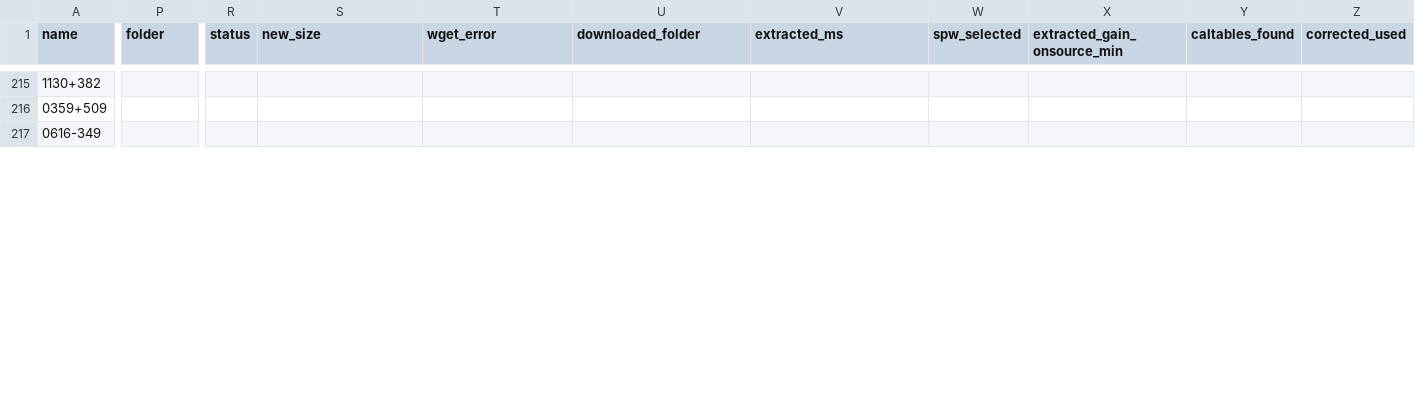
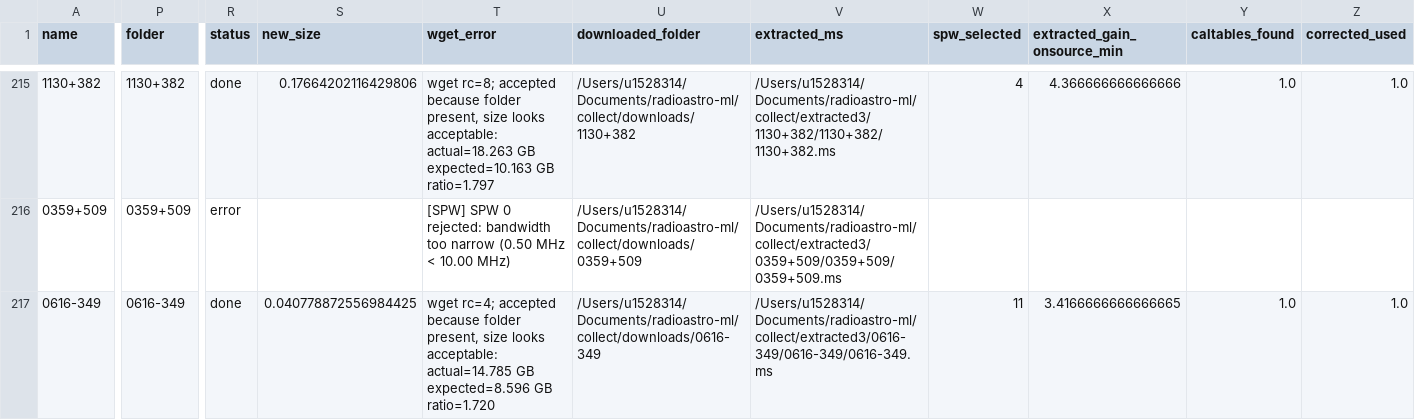
Before and after one commit to simonpedrogonzalez/radioastro-ml, a CSV file: collect/small_subset/small_selection.csv, drawn as a sheet; only a part is shown, gaps mark what is left out; the diff covers the shown part only; the diff names each change by its address in the sheet, - before the commit and + after, or states it on an @@ line.

```diff
--- a/collect/small_subset/small_selection.csv
+++ b/collect/small_subset/small_selection.csv
-P215 (folder): (empty)
+P215 (folder): 1130+382
-R215 (status): (empty)
+R215 (status): done
-S215 (new_size): (empty)
+S215 (new_size): 0.17664202116429806
-T215 (wget_error): (empty)
+T215 (wget_error): wget rc=8; accepted because folder present, size looks acceptable: actual=18.263 GB expected=10.163 GB ratio=1.797
-U215 (downloaded_folder): (empty)
+U215 (downloaded_folder): /Users/u1528314/Documents/radioastro-ml/collect/downloads/1130+382
-V215 (extracted_ms): (empty)
+V215 (extracted_ms): /Users/u1528314/Documents/radioastro-ml/collect/extracted3/1130+382/1130+382/1130+382.ms
-W215 (spw_selected): (empty)
+W215 (spw_selected): 4
-X215 (extracted_gain_onsource_min): (empty)
+X215 (extracted_gain_onsource_min): 4.366666666666666
-Y215 (caltables_found): (empty)
+Y215 (caltables_found): 1.0
-Z215 (corrected_used): (empty)
+Z215 (corrected_used): 1.0
-P216 (folder): (empty)
+P216 (folder): 0359+509
-R216 (status): (empty)
+R216 (status): error
-T216 (wget_error): (empty)
+T216 (wget_error): [SPW] SPW 0 rejected: bandwidth too narrow (0.50 MHz < 10.00 MHz)
-U216 (downloaded_folder): (empty)
+U216 (downloaded_folder): /Users/u1528314/Documents/radioastro-ml/collect/downloads/0359+509
-V216 (extracted_ms): (empty)
+V216 (extracted_ms): /Users/u1528314/Documents/radioastro-ml/collect/extracted3/0359+509/0359+509/0359+509.ms
-P217 (folder): (empty)
+P217 (folder): 0616-349
-R217 (status): (empty)
+R217 (status): done
-S217 (new_size): (empty)
+S217 (new_size): 0.040778872556984425
-T217 (wget_error): (empty)
+T217 (wget_error): wget rc=4; accepted because folder present, size looks acceptable: actual=14.785 GB expected=8.596 GB ratio=1.720
-U217 (downloaded_folder): (empty)
+U217 (downloaded_folder): /Users/u1528314/Documents/radioastro-ml/collect/downloads/0616-349
-V217 (extracted_ms): (empty)
+V217 (extracted_ms): /Users/u1528314/Documents/radioastro-ml/collect/extracted3/0616-349/0616-349/0616-349.ms
-W217 (spw_selected): (empty)
+W217 (spw_selected): 11
-X217 (extracted_gain_onsource_min): (empty)
+X217 (extracted_gain_onsource_min): 3.4166666666666665
-Y217 (caltables_found): (empty)
+Y217 (caltables_found): 1.0
-Z217 (corrected_used): (empty)
+Z217 (corrected_used): 1.0
```
Also changed, not shown: 59 edited cells elsewhere in this file, 15 other files.
